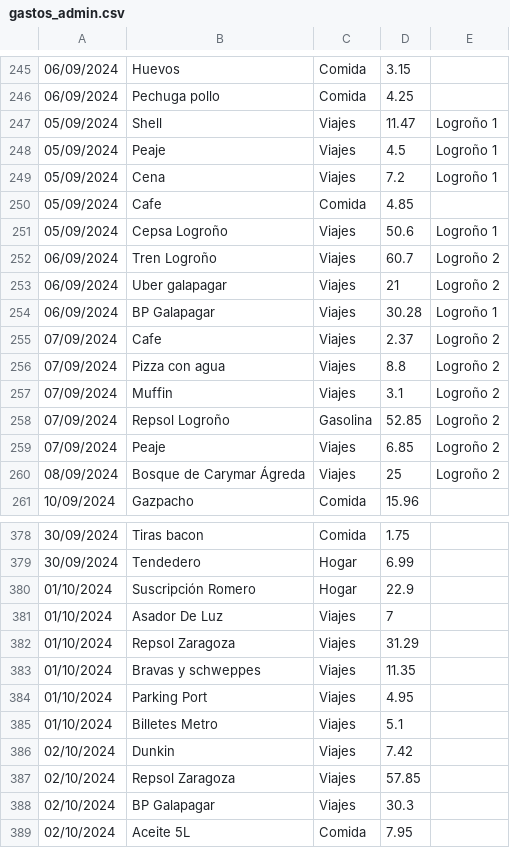
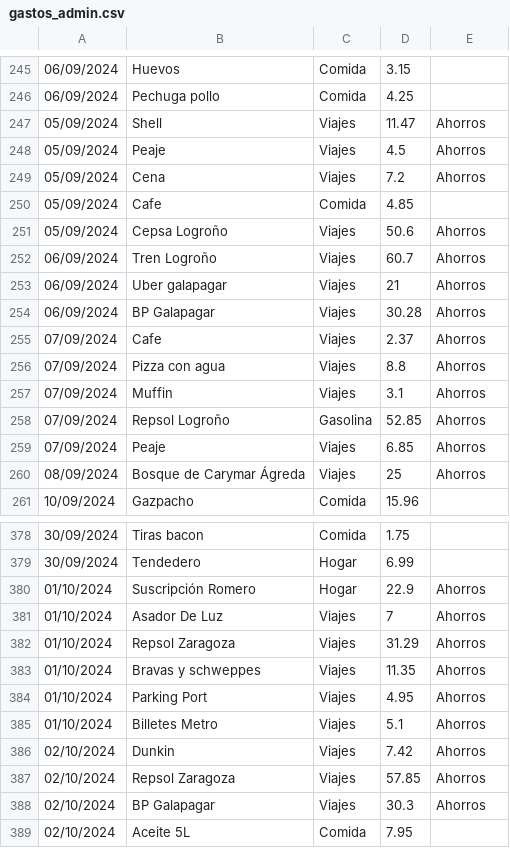
Before and after one commit to IAmTheMister/gastosKivy, a CSV file: admin/gastos_admin.csv, drawn as a sheet; only a part is shown, gaps mark what is left out; the diff covers the shown part only.

Commit message:
ahorros vs ingresos

```diff
--- a/admin/gastos_admin.csv
+++ b/admin/gastos_admin.csv
@@ -246,16 +246,16 @@
 06/09/2024,Pechuga pollo,Comida,4.25
-05/09/2024,Shell,Viajes,11.47,Logroño 1
-05/09/2024,Peaje,Viajes,4.5,Logroño 1
-05/09/2024,Cena,Viajes,7.2,Logroño 1
+05/09/2024,Shell,Viajes,11.47,Ahorros
+05/09/2024,Peaje,Viajes,4.5,Ahorros
+05/09/2024,Cena,Viajes,7.2,Ahorros
 05/09/2024,Cafe,Comida,4.85
-05/09/2024,Cepsa Logroño,Viajes,50.6,Logroño 1
-06/09/2024,Tren Logroño,Viajes,60.7,Logroño 2
-06/09/2024,Uber galapagar,Viajes,21,Logroño 2
-06/09/2024,BP Galapagar,Viajes,30.28,Logroño 1
-07/09/2024,Cafe,Viajes,2.37,Logroño 2
-07/09/2024,Pizza con agua,Viajes,8.8,Logroño 2
-07/09/2024,Muffin,Viajes,3.1,Logroño 2
-07/09/2024,Repsol Logroño,Gasolina,52.85,Logroño 2
-07/09/2024,Peaje,Viajes,6.85,Logroño 2
-08/09/2024,Bosque de Carymar Ágreda,Viajes,25,Logroño 2
+05/09/2024,Cepsa Logroño,Viajes,50.6,Ahorros
+06/09/2024,Tren Logroño,Viajes,60.7,Ahorros
+06/09/2024,Uber galapagar,Viajes,21,Ahorros
+06/09/2024,BP Galapagar,Viajes,30.28,Ahorros
+07/09/2024,Cafe,Viajes,2.37,Ahorros
+07/09/2024,Pizza con agua,Viajes,8.8,Ahorros
+07/09/2024,Muffin,Viajes,3.1,Ahorros
+07/09/2024,Repsol Logroño,Gasolina,52.85,Ahorros
+07/09/2024,Peaje,Viajes,6.85,Ahorros
+08/09/2024,Bosque de Carymar Ágreda,Viajes,25,Ahorros
 10/09/2024,Gazpacho,Comida,15.96
@@ -379,11 +379,11 @@
 30/09/2024,Tendedero,Hogar,6.99
-01/10/2024,Suscripción Romero,Hogar,22.9
-01/10/2024,Asador De Luz,Viajes,7
-01/10/2024,Repsol Zaragoza,Viajes,31.29
-01/10/2024,Bravas y schweppes,Viajes,11.35
-01/10/2024,Parking Port,Viajes,4.95
-01/10/2024,Billetes Metro,Viajes,5.1
-02/10/2024,Dunkin,Viajes,7.42
-02/10/2024,Repsol Zaragoza,Viajes,57.85
-02/10/2024,BP Galapagar,Viajes,30.3
+01/10/2024,Suscripción Romero,Hogar,22.9,Ahorros
+01/10/2024,Asador De Luz,Viajes,7,Ahorros
+01/10/2024,Repsol Zaragoza,Viajes,31.29,Ahorros
+01/10/2024,Bravas y schweppes,Viajes,11.35,Ahorros
+01/10/2024,Parking Port,Viajes,4.95,Ahorros
+01/10/2024,Billetes Metro,Viajes,5.1,Ahorros
+02/10/2024,Dunkin,Viajes,7.42,Ahorros
+02/10/2024,Repsol Zaragoza,Viajes,57.85,Ahorros
+02/10/2024,BP Galapagar,Viajes,30.3,Ahorros
 02/10/2024,Aceite 5L,Comida,7.95
```
Also changed, not shown: 29 edited cells elsewhere in this file.
